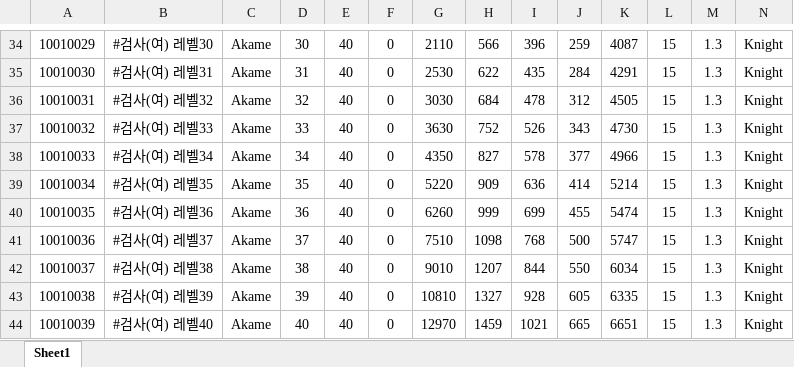
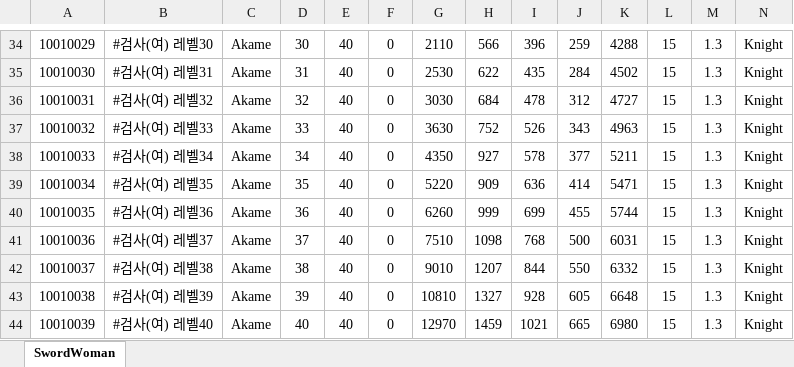
Before and after one commit to stayr8/Chain_Of_Heroes, an Excel workbook: Chain.of.Heroes/Tools/ExcelParser/Data/SwordWoman.xlsx, sheet SwordWoman, drawn as a sheet; only a part is shown, gaps mark what is left out; values as stored, in another font and other column widths than the file's, no borders; the diff covers the shown part only; the diff names each change by its address in the sheet, - before the commit and + after, or states it on an @@ line.

```diff
--- a/Chain.of.Heroes/Tools/ExcelParser/Data/SwordWoman.xlsx (sheet SwordWoman)
+++ b/Chain.of.Heroes/Tools/ExcelParser/Data/SwordWoman.xlsx (sheet SwordWoman)
-sheet tab: Sheet1
+sheet tab: SwordWoman
-K34: 4087
+K34: 4288
-K35: 4291
+K35: 4502
-K36: 4505
+K36: 4727
-K37: 4730
+K37: 4963
-H38: 827
+H38: 927
-K38: 4966
+K38: 5211
-K39: 5214
+K39: 5471
-K40: 5474
+K40: 5744
-K41: 5747
+K41: 6031
-K42: 6034
+K42: 6332
-K43: 6335
+K43: 6648
-K44: 6651
+K44: 6980
```
Also changed, not shown: 28 edited cells elsewhere in this sheet, formulas that keep their value, Chain.of.Heroes/Tools/ExcelParser/dnjsqhs.xlsx, 34 other files.
